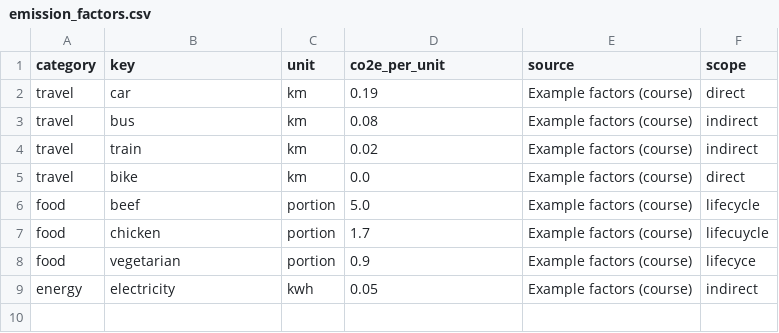
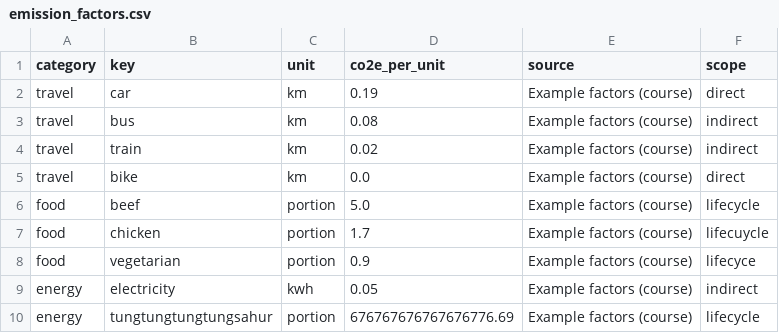
Before and after one commit to edogedog/projekt-koldioxid, a CSV file: emission_factors.csv, drawn as a sheet.

Commit message:
Update emission_factors.csv

```diff
--- a/emission_factors.csv
+++ b/emission_factors.csv
@@ -9 +9,2 @@ food,vegetarian,portion,0.9,Example factors (course),lifecyce
 energy,electricity,kwh,0.05,Example factors (course),indirect
+energy,tungtungtungtungsahur, portion,676767676767676776.69,Example factors (course),lifecycle
```
